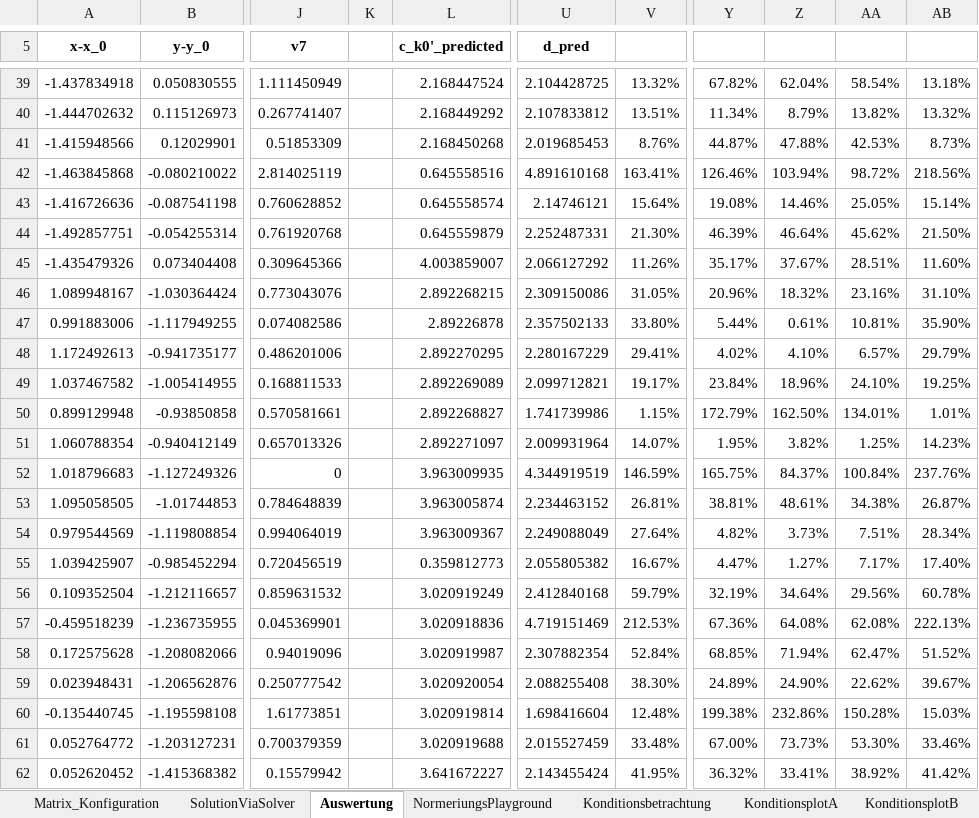
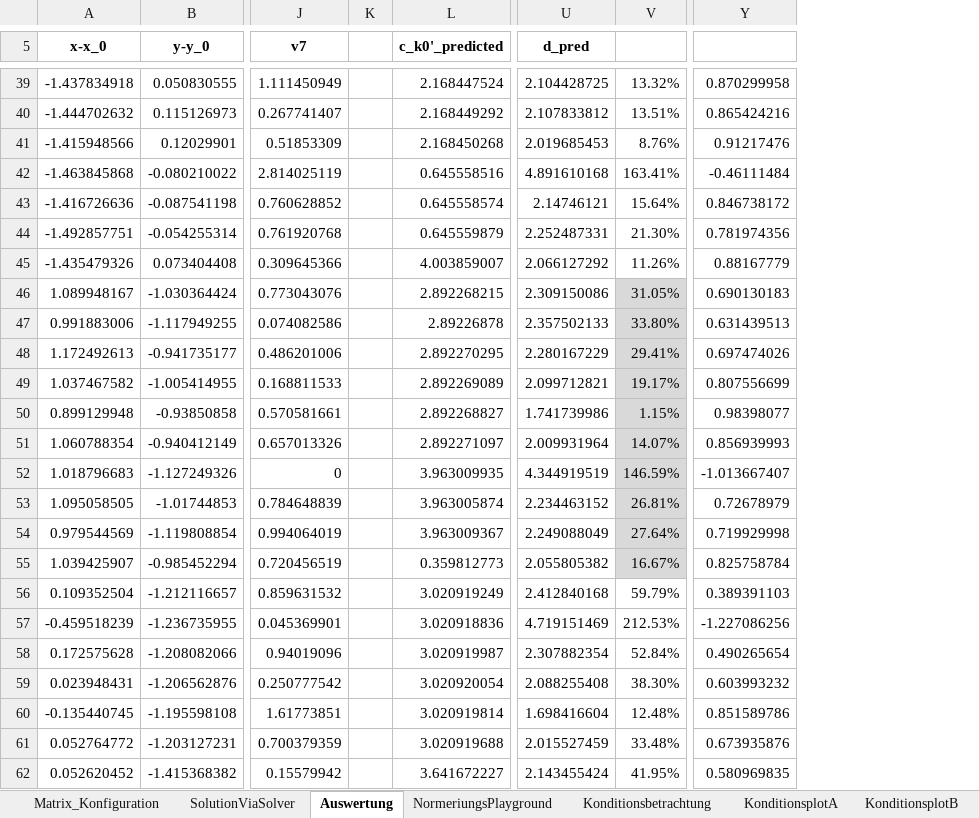
Before and after one commit to cmg-dev/master-thesis, an Excel workbook: measurements/20130516_transformation/newApproach (Automatisch gespeichert).xlsm, sheet Auswertung, drawn as a sheet; only a part is shown, gaps mark what is left out; values as stored, in another font and other column widths than the file's, no borders; conditional formats not drawn; removed rows and columns are numbered as before the commit, all else as after; the diff covers the shown part only; the diff names each change by its address in the sheet, - before the commit and + after, or states it on an @@ line.

```diff
--- a/measurements/20130516_transformation/newApproach (Automatisch gespeichert).xlsm (sheet Auswertung)
+++ b/measurements/20130516_transformation/newApproach (Automatisch gespeichert).xlsm (sheet Auswertung)
-column K, empty
+column K, empty
-column Y, rows 39-62: 67.82% | 11.34% | 44.87% | 126.46% | 19.08% | 46.39% | 35.17% | 20.96% | 5.44% | 4.02% | 23.84% | 172.79% | 1.95% | 165.75% | 38.81% | 4.82% | 4.47% | 32.19% | 67.36% | 68.85% | 24.89% | 199.38% | 67.00% | 36.32%
-column Z, rows 39-62: 62.04% | 8.79% | 47.88% | 103.94% | 14.46% | 46.64% | 37.67% | 18.32% | 0.61% | 4.10% | 18.96% | 162.50% | 3.82% | 84.37% | 48.61% | 3.73% | 1.27% | 34.64% | 64.08% | 71.94% | 24.90% | 232.86% | 73.73% | 33.41%
-column AA, rows 39-62: 58.54% | 13.82% | 42.53% | 98.72% | 25.05% | 45.62% | 28.51% | 23.16% | 10.81% | 6.57% | 24.10% | 134.01% | 1.25% | 100.84% | 34.38% | 7.51% | 7.17% | 29.56% | 62.08% | 62.47% | 22.62% | 150.28% | 53.30% | 38.92%
-column AB, rows 39-62: 13.18% | 13.32% | 8.73% | 218.56% | 15.14% | 21.50% | 11.60% | 31.10% | 35.90% | 29.79% | 19.25% | 1.01% | 14.23% | 237.76% | 26.87% | 28.34% | 17.40% | 60.78% | 222.13% | 51.52% | 39.67% | 15.03% | 33.46% | 41.42%
+column Y, rows 39-62: 0.870299958 | 0.865424216 | 0.91217476 | -0.46111484 | 0.846738172 | 0.781974356 | 0.88167779 | 0.690130183 | 0.631439513 | 0.697474026 | 0.807556699 | 0.98398077 | 0.856939993 | -1.013667407 | 0.72678979 | 0.719929998 | 0.825758784 | 0.389391103 | -1.227086256 | 0.490265654 | 0.603993232 | 0.851589786 | 0.673935876 | 0.580969835
-V46:V55 fill: none
+V46:V55 fill: #D9D9D9
```
Also changed, not shown: 283 added rows and cell formats elsewhere in this sheet, sheet Matrix_Konfiguration, sheet SolutionViaSolver, other sheet tabs, charts or pictures, measurements/20130516_transformation/Koordinatentransformation_2.xlsm, measurements/20130516_transformation/newApproach.xlsm.
